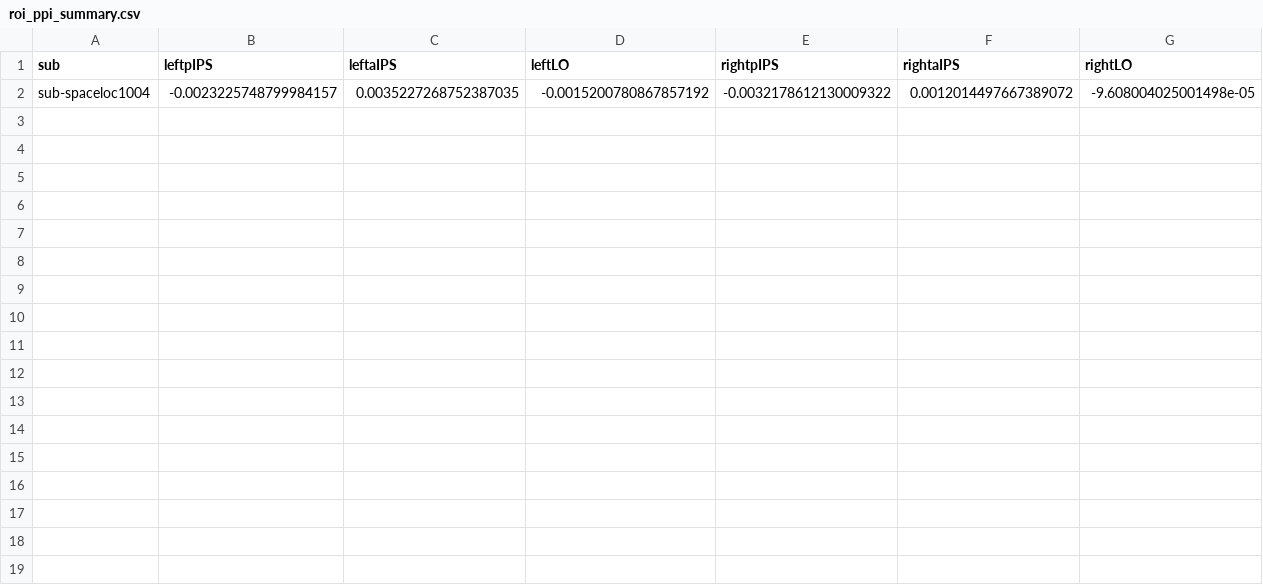
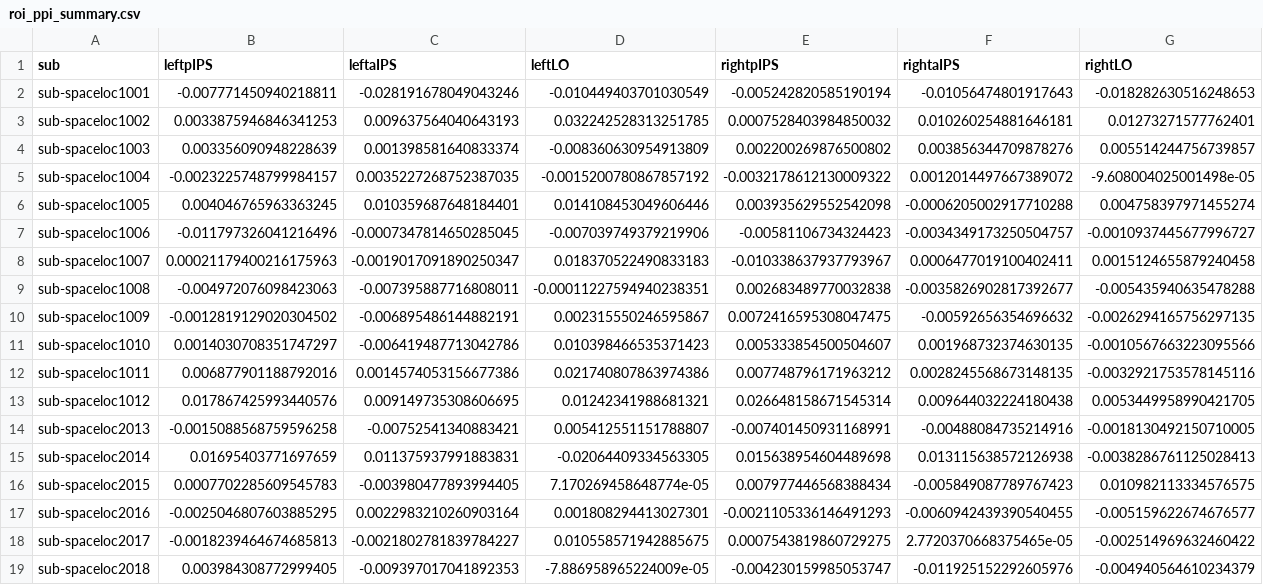
Before and after one commit to cnsimmons/ptoc, a CSV file: results/tools/roi_ppi_summary.csv, drawn as a sheet.

```diff
--- a/results/tools/roi_ppi_summary.csv
+++ b/results/tools/roi_ppi_summary.csv
@@ -1,2 +1,19 @@
 sub,leftpIPS,leftaIPS,leftLO,rightpIPS,rightaIPS,rightLO
+sub-spaceloc1001,-0.007771450940218811,-0.028191678049043246,-0.010449403701030549,-0.005242820585190194,-0.01056474801917643,-0.018282630516248653
+sub-spaceloc1002,0.0033875946846341253,0.009637564040643193,0.032242528313251785,0.0007528403984850032,0.010260254881646181,0.01273271577762401
+sub-spaceloc1003,0.003356090948228639,0.001398581640833374,-0.008360630954913809,0.002200269876500802,0.003856344709878276,0.005514244756739857
 sub-spaceloc1004,-0.0023225748799984157,0.0035227268752387035,-0.0015200780867857192,-0.0032178612130009322,0.0012014497667389072,-9.608004025001498e-05
+sub-spaceloc1005,0.004046765963363245,0.010359687648184401,0.014108453049606446,0.003935629552542098,-0.0006205002917710288,0.004758397971455274
+sub-spaceloc1006,-0.011797326041216496,-0.0007347814650285045,-0.007039749379219906,-0.00581106734324423,-0.0034349173250504757,-0.0010937445677996727
+sub-spaceloc1007,0.00021179400216175963,-0.0019017091890250347,0.018370522490833183,-0.010338637937793967,0.0006477019100402411,0.0015124655879240458
+sub-spaceloc1008,-0.004972076098423063,-0.007395887716808011,-0.00011227594940238351,0.002683489770032838,-0.0035826902817392677,-0.005435940635478288
+sub-spaceloc1009,-0.0012819129020304502,-0.006895486144882191,0.002315550246595867,0.0072416595308047475,-0.00592656354696632,-0.0026294165756297135
+sub-spaceloc1010,0.0014030708351747297,-0.006419487713042786,0.010398466535371423,0.005333854500504607,0.001968732374630135,-0.0010567663223095566
+sub-spaceloc1011,0.006877901188792016,0.0014574053156677386,0.021740807863974386,0.007748796171963212,0.0028245568673148135,-0.0032921753578145116
+sub-spaceloc1012,0.017867425993440576,0.009149735308606695,0.01242341988681321,0.026648158671545314,0.009644032224180438,0.0053449958990421705
+sub-spaceloc2013,-0.0015088568759596258,-0.00752541340883421,0.005412551151788807,-0.007401450931168991,-0.00488084735214916,-0.0018130492150710005
+sub-spaceloc2014,0.01695403771697659,0.011375937991883831,-0.02064409334563305,0.015638954604489698,0.013115638572126938,-0.0038286761125028413
+sub-spaceloc2015,0.0007702285609545783,-0.003980477893994405,7.170269458648774e-05,0.007977446568388434,-0.005849087789767423,0.010982113334576575
+sub-spaceloc2016,-0.0025046807603885295,0.0022983210260903164,0.001808294413027301,-0.0021105336146491293,-0.0060942439390540455,-0.005159622674676577
+sub-spaceloc2017,-0.0018239464674685813,-0.0021802781839784227,0.010558571942885675,0.0007543819860729275,2.7720370668375465e-05,-0.002514969632460422
+sub-spaceloc2018,0.003984308772999405,-0.009397017041892353,-7.886958965224009e-05,-0.004230159985053747,-0.011925152292605976,-0.004940564610234379
```
Also changed, not shown: results/tools/seed_target_activations.csv, 15 other files.
